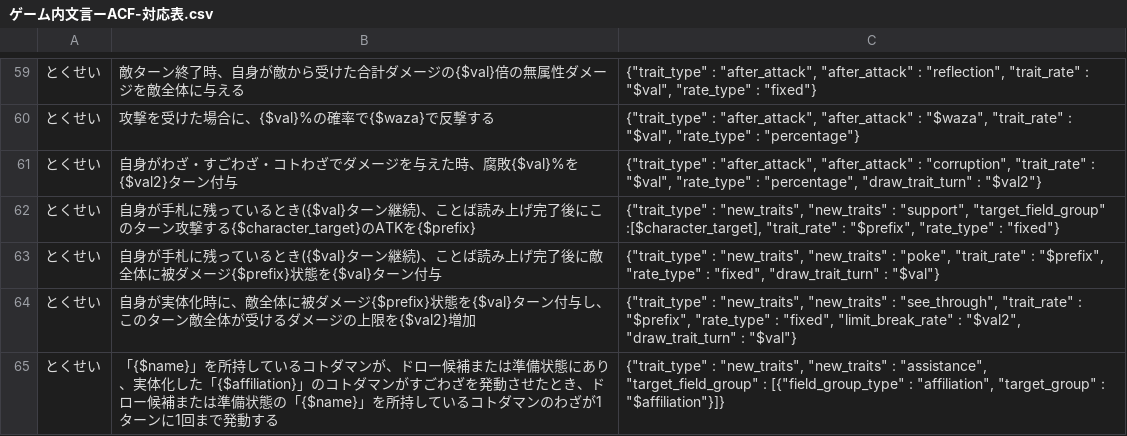
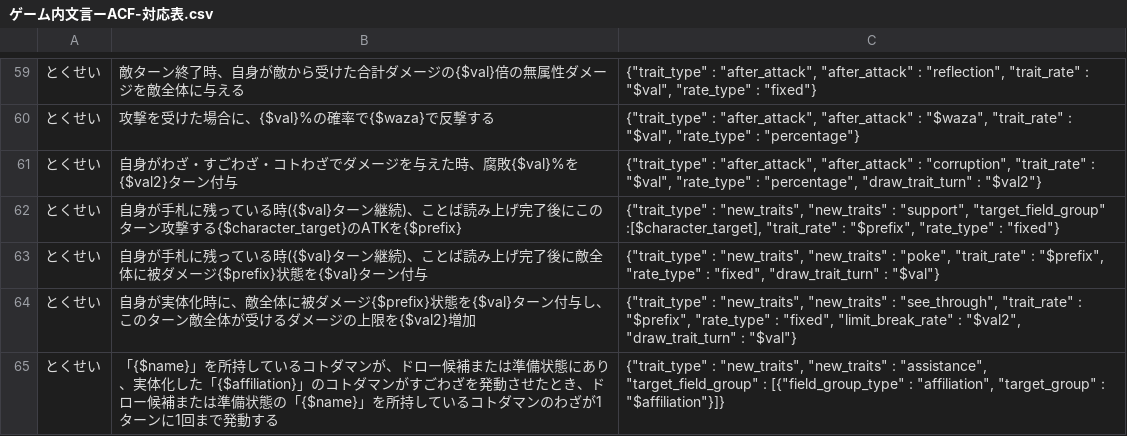
Before and after one commit to satorub01-cyber/kotodaman-db, a CSV file: lib/ゲーム内文言ーACF-対応表.csv, drawn as a sheet; only a part is shown, gaps mark what is left out.

Commit message:
応援、牽制の文言修正

```diff
--- a/lib/ゲーム内文言ーACF-対応表.csv
+++ b/lib/ゲーム内文言ーACF-対応表.csv
@@ -61,4 +61,4 @@
 とくせい,自身がわざ・すごわざ・コトわざでダメージを与えた時、腐敗{$val}%を{$val2}ターン付与,"{""trait_type"" : ""after_attack"", ""after_attack"" : ""corruption"", ""trait_rate"" : ""$val"", ""rate_type"" : ""percentage"", ""draw_trait_turn"" : ""$val2""}"
-とくせい,自身が手札に残っているとき({$val}ターン継続)、ことば読み上げ完了後にこのターン攻撃する{$character_target}のATKを{$prefix},"{""trait_type"" : ""new_traits"", ""new_traits"" : ""support"", ""target_field_group"" :[$character_target], ""trait_rate"" : ""$prefix"", ""rate_type"" : ""fixed""}"
-とくせい,自身が手札に残っているとき({$val}ターン継続)、ことば読み上げ完了後に敵全体に被ダメージ{$prefix}状態を{$val}ターン付与,"{""trait_type"" : ""new_traits"", ""new_traits"" : ""poke"", ""trait_rate"" : ""$prefix"", ""rate_type"" : ""fixed"", ""draw_trait_turn"" : ""$val""}"
+とくせい,自身が手札に残っている時({$val}ターン継続)、ことば読み上げ完了後にこのターン攻撃する{$character_target}のATKを{$prefix},"{""trait_type"" : ""new_traits"", ""new_traits"" : ""support"", ""target_field_group"" :[$character_target], ""trait_rate"" : ""$prefix"", ""rate_type"" : ""fixed""}"
+とくせい,自身が手札に残っている時({$val}ターン継続)、ことば読み上げ完了後に敵全体に被ダメージ{$prefix}状態を{$val}ターン付与,"{""trait_type"" : ""new_traits"", ""new_traits"" : ""poke"", ""trait_rate"" : ""$prefix"", ""rate_type"" : ""fixed"", ""draw_trait_turn"" : ""$val""}"
 とくせい,自身が実体化時に、敵全体に被ダメージ{$prefix}状態を{$val}ターン付与し、このターン敵全体が受けるダメージの上限を{$val2}増加,"{""trait_type"" : ""new_traits"", ""new_traits"" : ""see_through"", ""trait_rate"" : ""$prefix"", ""rate_type"" : ""fixed"", ""limit_break_rate"" : ""$val2"", ""draw_trait_turn"" : ""$val""}"
```
